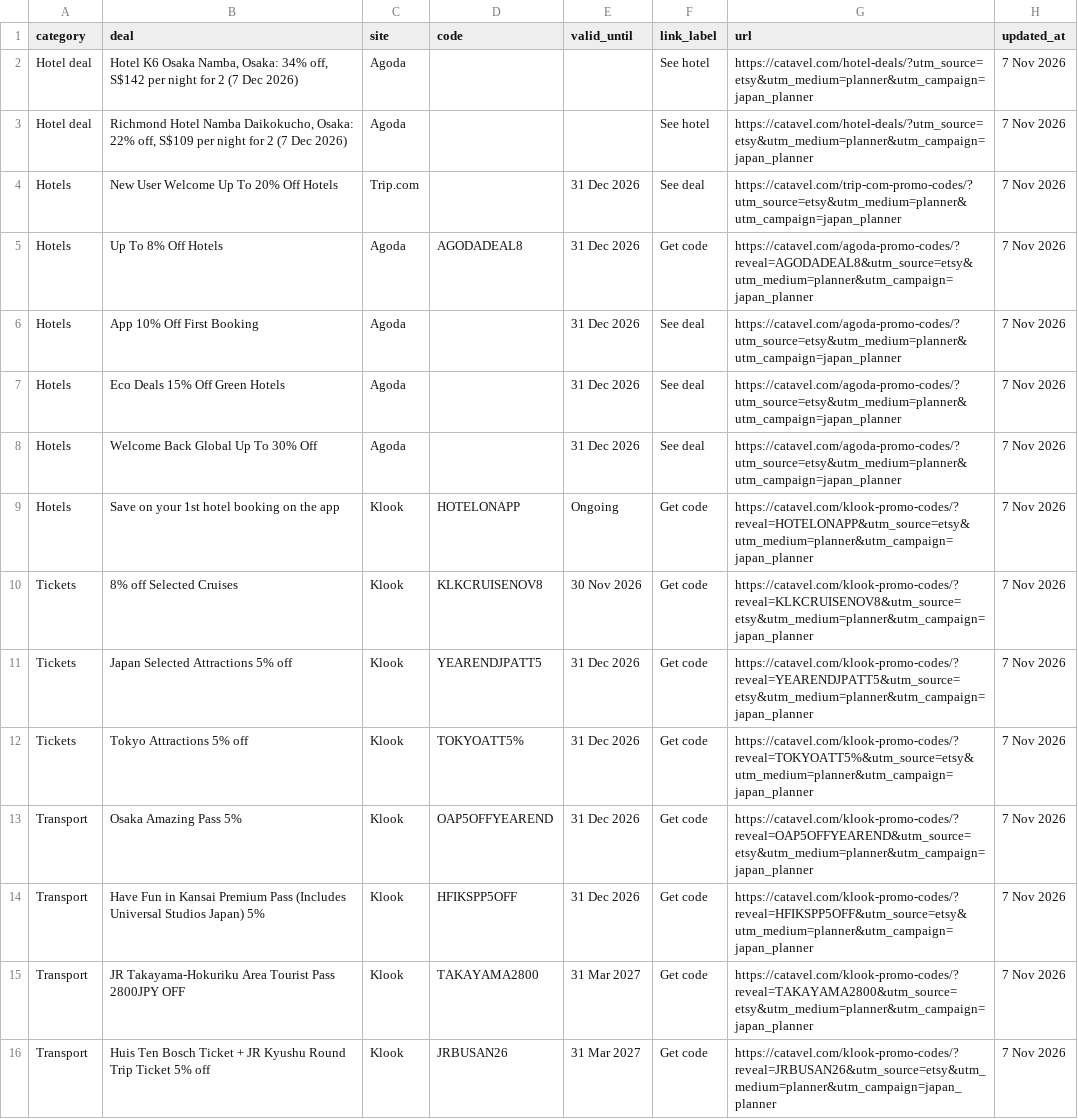
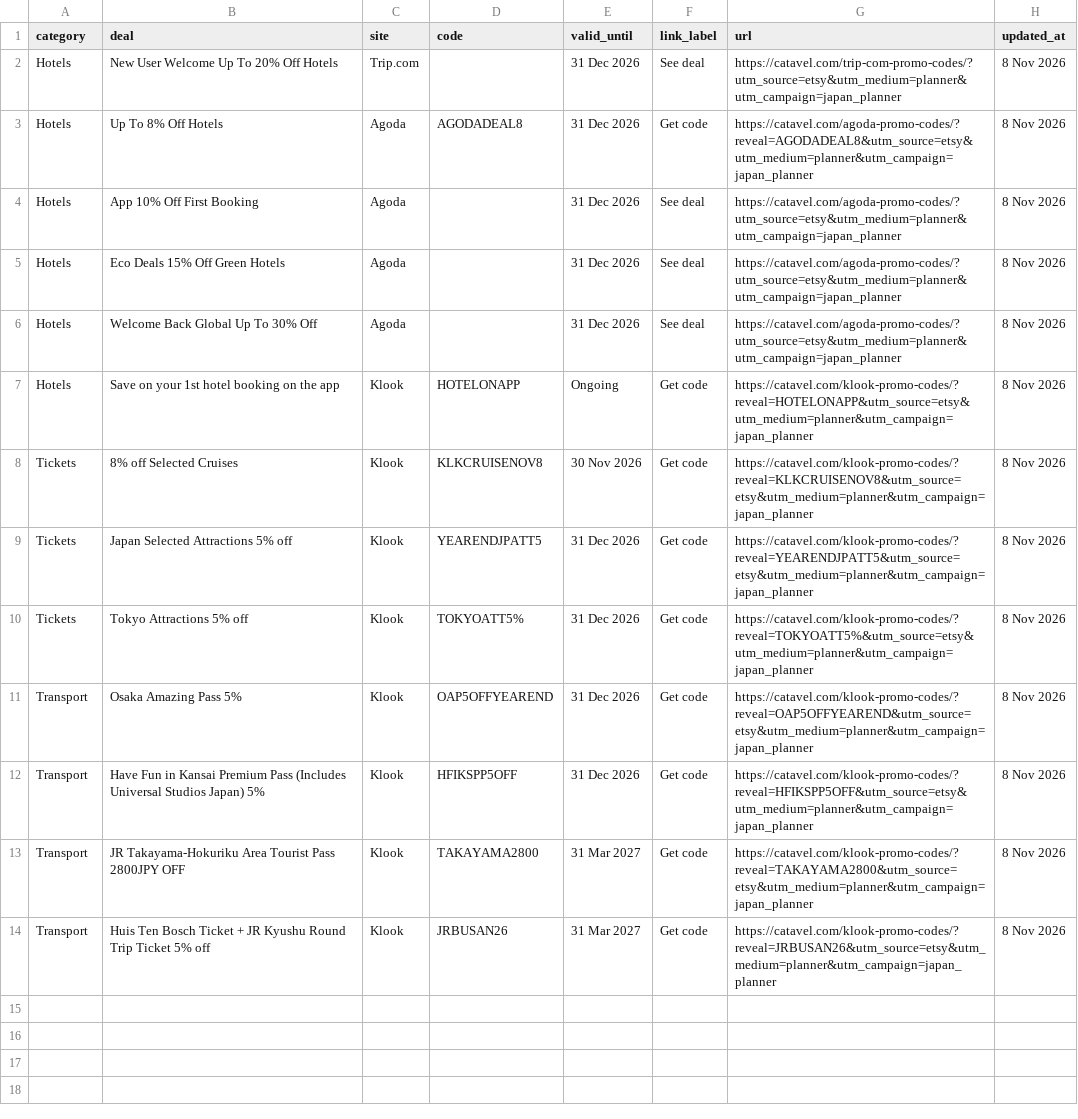
Before and after one commit to catavel/Catavel, a CSV file: feeds/planner-japan.csv, drawn as a sheet.

Commit message:
chore: update planner feed japan [2026-11-08]

```diff
--- a/feeds/planner-japan.csv
+++ b/feeds/planner-japan.csv
@@ -1,16 +1,14 @@
 category,deal,site,code,valid_until,link_label,url,updated_at
-Hotel deal,"Hotel K6 Osaka Namba, Osaka: 34% off, S$142 per night for 2 (7 Dec 2026)",Agoda,,,See hotel,https://catavel.com/hotel-deals/?utm_source=etsy&utm_medium=planner&utm_campaign=japan_planner,7 Nov 2026
-Hotel deal,"Richmond Hotel Namba Daikokucho, Osaka: 22% off, S$109 per night for 2 (7 Dec 2026)",Agoda,,,See hotel,https://catavel.com/hotel-deals/?utm_source=etsy&utm_medium=planner&utm_campaign=japan_planner,7 Nov 2026
-Hotels,New User Welcome Up To 20% Off Hotels,Trip.com,,31 Dec 2026,See deal,https://catavel.com/trip-com-promo-codes/?utm_source=etsy&utm_medium=planner&utm_campaign=japan_planner,7 Nov 2026
-Hotels,Up To 8% Off Hotels,Agoda,AGODADEAL8,31 Dec 2026,Get code,https://catavel.com/agoda-promo-codes/?reveal=AGODADEAL8&utm_source=etsy&utm_medium=planner&utm_campaign=japan_planner,7 Nov 2026
-Hotels,App 10% Off First Booking,Agoda,,31 Dec 2026,See deal,https://catavel.com/agoda-promo-codes/?utm_source=etsy&utm_medium=planner&utm_campaign=japan_planner,7 Nov 2026
-Hotels,Eco Deals 15% Off Green Hotels,Agoda,,31 Dec 2026,See deal,https://catavel.com/agoda-promo-codes/?utm_source=etsy&utm_medium=planner&utm_campaign=japan_planner,7 Nov 2026
-Hotels,Welcome Back Global Up To 30% Off,Agoda,,31 Dec 2026,See deal,https://catavel.com/agoda-promo-codes/?utm_source=etsy&utm_medium=planner&utm_campaign=japan_planner,7 Nov 2026
-Hotels,Save on your 1st hotel booking on the app,Klook,HOTELONAPP,Ongoing,Get code,https://catavel.com/klook-promo-codes/?reveal=HOTELONAPP&utm_source=etsy&utm_medium=planner&utm_campaign=japan_planner,7 Nov 2026
-Tickets,8% off Selected Cruises,Klook,KLKCRUISENOV8,30 Nov 2026,Get code,https://catavel.com/klook-promo-codes/?reveal=KLKCRUISENOV8&utm_source=etsy&utm_medium=planner&utm_campaign=japan_planner,7 Nov 2026
-Tickets,Japan Selected Attractions 5% off,Klook,YEARENDJPATT5,31 Dec 2026,Get code,https://catavel.com/klook-promo-codes/?reveal=YEARENDJPATT5&utm_source=etsy&utm_medium=planner&utm_campaign=japan_planner,7 Nov 2026
-Tickets,Tokyo Attractions 5% off,Klook,TOKYOATT5%,31 Dec 2026,Get code,https://catavel.com/klook-promo-codes/?reveal=TOKYOATT5%&utm_source=etsy&utm_medium=planner&utm_campaign=japan_planner,7 Nov 2026
-Transport,Osaka Amazing Pass 5%,Klook,OAP5OFFYEAREND,31 Dec 2026,Get code,https://catavel.com/klook-promo-codes/?reveal=OAP5OFFYEAREND&utm_source=etsy&utm_medium=planner&utm_campaign=japan_planner,7 Nov 2026
-Transport,Have Fun in Kansai Premium Pass (Includes Universal Studios Japan) 5%,Klook,HFIKSPP5OFF,31 Dec 2026,Get code,https://catavel.com/klook-promo-codes/?reveal=HFIKSPP5OFF&utm_source=etsy&utm_medium=planner&utm_campaign=japan_planner,7 Nov 2026
-Transport,JR Takayama-Hokuriku Area Tourist Pass 2800JPY OFF,Klook,TAKAYAMA2800,31 Mar 2027,Get code,https://catavel.com/klook-promo-codes/?reveal=TAKAYAMA2800&utm_source=etsy&utm_medium=planner&utm_campaign=japan_planner,7 Nov 2026
-Transport,Huis Ten Bosch Ticket + JR Kyushu Round Trip Ticket 5% off,Klook,JRBUSAN26,31 Mar 2027,Get code,https://catavel.com/klook-promo-codes/?reveal=JRBUSAN26&utm_source=etsy&utm_medium=planner&utm_campaign=japan_planner,7 Nov 2026
+Hotels,New User Welcome Up To 20% Off Hotels,Trip.com,,31 Dec 2026,See deal,https://catavel.com/trip-com-promo-codes/?utm_source=etsy&utm_medium=planner&utm_campaign=japan_planner,8 Nov 2026
+Hotels,Up To 8% Off Hotels,Agoda,AGODADEAL8,31 Dec 2026,Get code,https://catavel.com/agoda-promo-codes/?reveal=AGODADEAL8&utm_source=etsy&utm_medium=planner&utm_campaign=japan_planner,8 Nov 2026
+Hotels,App 10% Off First Booking,Agoda,,31 Dec 2026,See deal,https://catavel.com/agoda-promo-codes/?utm_source=etsy&utm_medium=planner&utm_campaign=japan_planner,8 Nov 2026
+Hotels,Eco Deals 15% Off Green Hotels,Agoda,,31 Dec 2026,See deal,https://catavel.com/agoda-promo-codes/?utm_source=etsy&utm_medium=planner&utm_campaign=japan_planner,8 Nov 2026
+Hotels,Welcome Back Global Up To 30% Off,Agoda,,31 Dec 2026,See deal,https://catavel.com/agoda-promo-codes/?utm_source=etsy&utm_medium=planner&utm_campaign=japan_planner,8 Nov 2026
+Hotels,Save on your 1st hotel booking on the app,Klook,HOTELONAPP,Ongoing,Get code,https://catavel.com/klook-promo-codes/?reveal=HOTELONAPP&utm_source=etsy&utm_medium=planner&utm_campaign=japan_planner,8 Nov 2026
+Tickets,8% off Selected Cruises,Klook,KLKCRUISENOV8,30 Nov 2026,Get code,https://catavel.com/klook-promo-codes/?reveal=KLKCRUISENOV8&utm_source=etsy&utm_medium=planner&utm_campaign=japan_planner,8 Nov 2026
+Tickets,Japan Selected Attractions 5% off,Klook,YEARENDJPATT5,31 Dec 2026,Get code,https://catavel.com/klook-promo-codes/?reveal=YEARENDJPATT5&utm_source=etsy&utm_medium=planner&utm_campaign=japan_planner,8 Nov 2026
+Tickets,Tokyo Attractions 5% off,Klook,TOKYOATT5%,31 Dec 2026,Get code,https://catavel.com/klook-promo-codes/?reveal=TOKYOATT5%&utm_source=etsy&utm_medium=planner&utm_campaign=japan_planner,8 Nov 2026
+Transport,Osaka Amazing Pass 5%,Klook,OAP5OFFYEAREND,31 Dec 2026,Get code,https://catavel.com/klook-promo-codes/?reveal=OAP5OFFYEAREND&utm_source=etsy&utm_medium=planner&utm_campaign=japan_planner,8 Nov 2026
+Transport,Have Fun in Kansai Premium Pass (Includes Universal Studios Japan) 5%,Klook,HFIKSPP5OFF,31 Dec 2026,Get code,https://catavel.com/klook-promo-codes/?reveal=HFIKSPP5OFF&utm_source=etsy&utm_medium=planner&utm_campaign=japan_planner,8 Nov 2026
+Transport,JR Takayama-Hokuriku Area Tourist Pass 2800JPY OFF,Klook,TAKAYAMA2800,31 Mar 2027,Get code,https://catavel.com/klook-promo-codes/?reveal=TAKAYAMA2800&utm_source=etsy&utm_medium=planner&utm_campaign=japan_planner,8 Nov 2026
+Transport,Huis Ten Bosch Ticket + JR Kyushu Round Trip Ticket 5% off,Klook,JRBUSAN26,31 Mar 2027,Get code,https://catavel.com/klook-promo-codes/?reveal=JRBUSAN26&utm_source=etsy&utm_medium=planner&utm_campaign=japan_planner,8 Nov 2026
```
